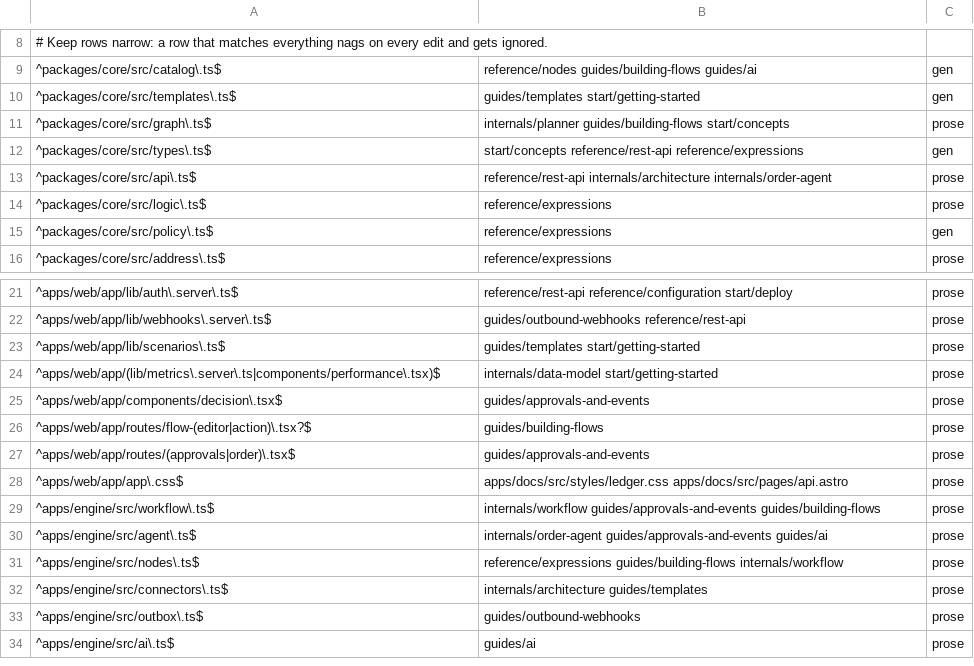
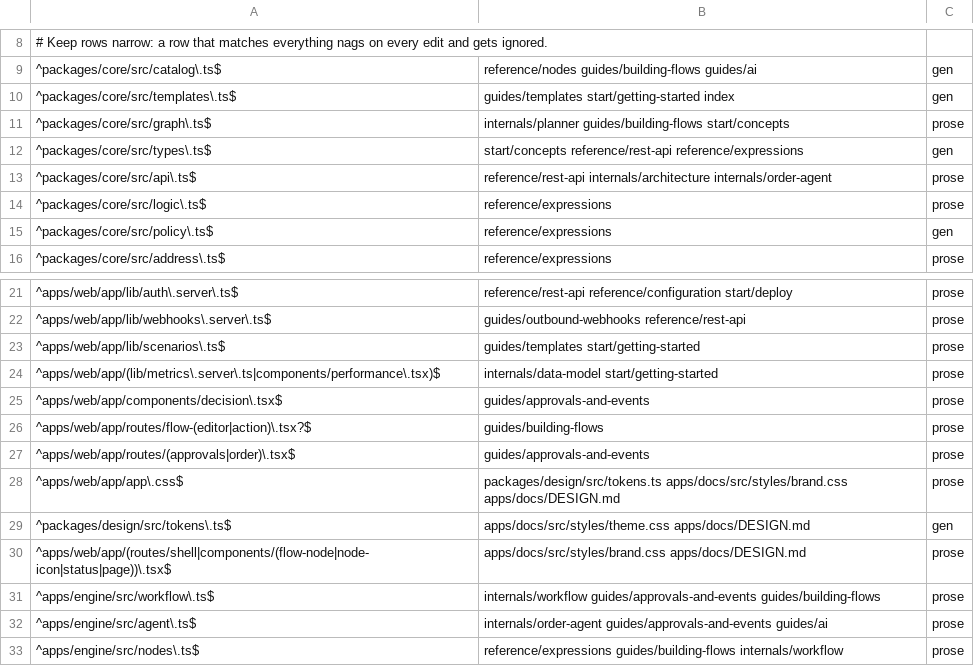
Before and after one commit to blakebauman/orderloop, a TSV file: .claude/skills/docs-sync/references/surface-map.tsv, drawn as a sheet; only a part is shown, gaps mark what is left out; the shorter side is filled out with more unchanged rows.

```diff
--- a/.claude/skills/docs-sync/references/surface-map.tsv
+++ b/.claude/skills/docs-sync/references/surface-map.tsv
@@ -9,3 +9,3 @@
 ^packages/core/src/catalog\.ts$	reference/nodes guides/building-flows guides/ai	gen
-^packages/core/src/templates\.ts$	guides/templates start/getting-started	gen
+^packages/core/src/templates\.ts$	guides/templates start/getting-started index	gen
 ^packages/core/src/graph\.ts$	internals/planner guides/building-flows start/concepts	prose
@@ -27,3 +27,5 @@
 ^apps/web/app/routes/(approvals|order)\.tsx$	guides/approvals-and-events	prose
-^apps/web/app/app\.css$	apps/docs/src/styles/ledger.css apps/docs/src/pages/api.astro	prose
+^apps/web/app/app\.css$	packages/design/src/tokens.ts apps/docs/src/styles/brand.css apps/docs/DESIGN.md	prose
+^packages/design/src/tokens\.ts$	apps/docs/src/styles/theme.css apps/docs/DESIGN.md	gen
+^apps/web/app/(routes/shell|components/(flow-node|node-icon|status|page))\.tsx$	apps/docs/src/styles/brand.css apps/docs/DESIGN.md	prose
 ^apps/engine/src/workflow\.ts$	internals/workflow guides/approvals-and-events guides/building-flows	prose
```
Also changed, not shown: 37 other files.
